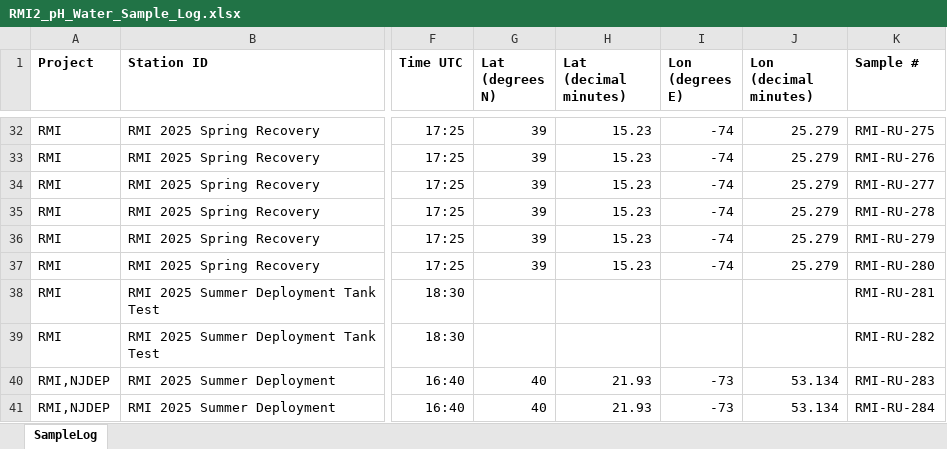
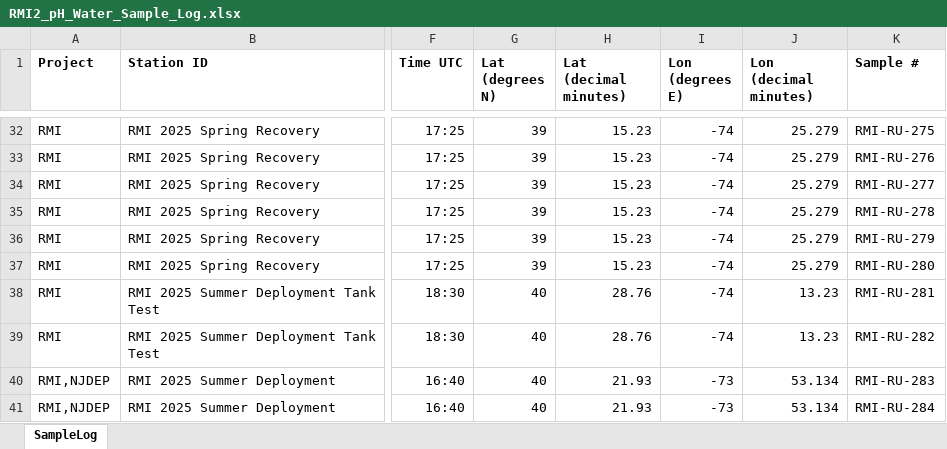
Before and after one commit to rucool/dataset_archiving, an Excel workbook: pH_glider/water_sampling/sample_logs/RMI2_pH_Water_Sample_Log.xlsx, sheet SampleLog, drawn as a sheet; only a part is shown, gaps mark what is left out; values as stored, in another font and other column widths than the file's, no borders; the diff names each change by its address in the sheet, - before the commit and + after, or states it on an @@ line.

Commit message:
Update RMI2_pH_Water_Sample_Log.xlsx

```diff
--- a/pH_glider/water_sampling/sample_logs/RMI2_pH_Water_Sample_Log.xlsx (sheet SampleLog)
+++ b/pH_glider/water_sampling/sample_logs/RMI2_pH_Water_Sample_Log.xlsx (sheet SampleLog)
-G38:G39 (Lat (degrees N)): (empty)
+G38:G39 (Lat (degrees N)): 40
-H38:H39 (Lat (decimal minutes)): (empty)
+H38:H39 (Lat (decimal minutes)): 28.76
-I38:I39 (Lon (degrees E)): (empty)
+I38:I39 (Lon (degrees E)): -74
-J38:J39 (Lon (decimal minutes)): (empty)
+J38:J39 (Lon (decimal minutes)): 13.23
```
